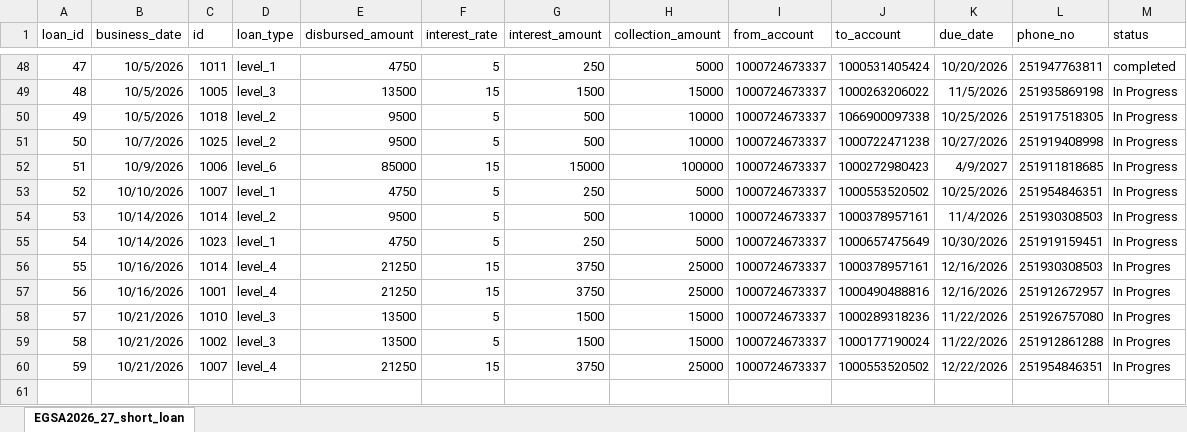
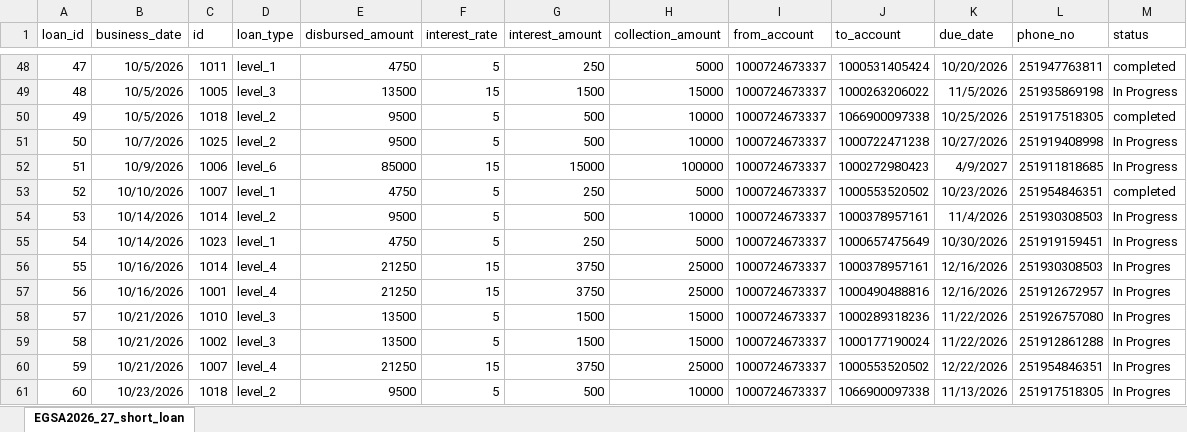
Before and after one commit to Walfaanaa/egsa2026_27_short_term_loan, an Excel workbook: EGSA2026_27_short_loan.xlsx, sheet EGSA2026_27_short_loan, drawn as a sheet; only a part is shown, gaps mark what is left out; values as stored, in another font and other column widths than the file's, no borders; the diff names each change by its address in the sheet, - before the commit and + after, or states it on an @@ line.

Commit message:
Add files via upload

```diff
--- a/EGSA2026_27_short_loan.xlsx (sheet EGSA2026_27_short_loan)
+++ b/EGSA2026_27_short_loan.xlsx (sheet EGSA2026_27_short_loan)
-M50 (status): In Progress
+M50 (status): completed
-K53 (due_date): 10/25/2026
+K53 (due_date): 10/23/2026
-M53 (status): In Progress
+M53 (status): completed
+row 61: 60 | 10/23/2026 | 1018 | level_2 | 9500 | 5 | 500 | 10000 | 1000724673337 | 1066900097338 | 11/13/2026 | 251917518305 | In Progres
```
